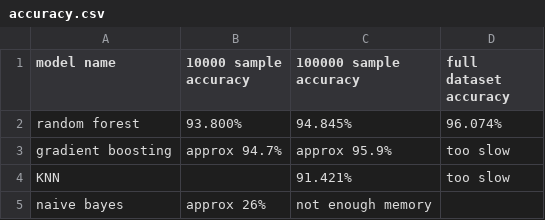
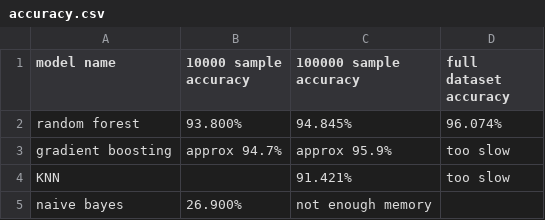
Before and after one commit to Shing-gor/classification-cybersecurity, a CSV file: accuracy.csv, drawn as a sheet.

Commit message:
Update accuracy.csv

```diff
--- a/accuracy.csv
+++ b/accuracy.csv
@@ -4,2 +4,2 @@ gradient boosting, approx 94.7%, approx 95.9%, too slow
 KNN,,91.421%, too slow
-naive bayes, approx 26%, not enough memory,
+naive bayes, 26.900%, not enough memory,
```
